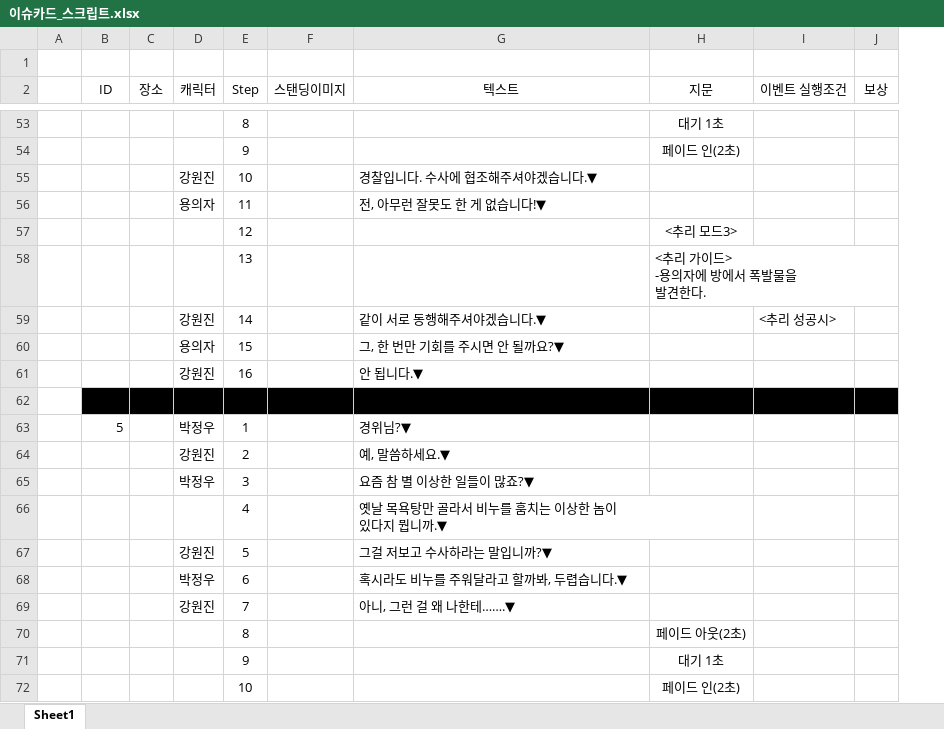
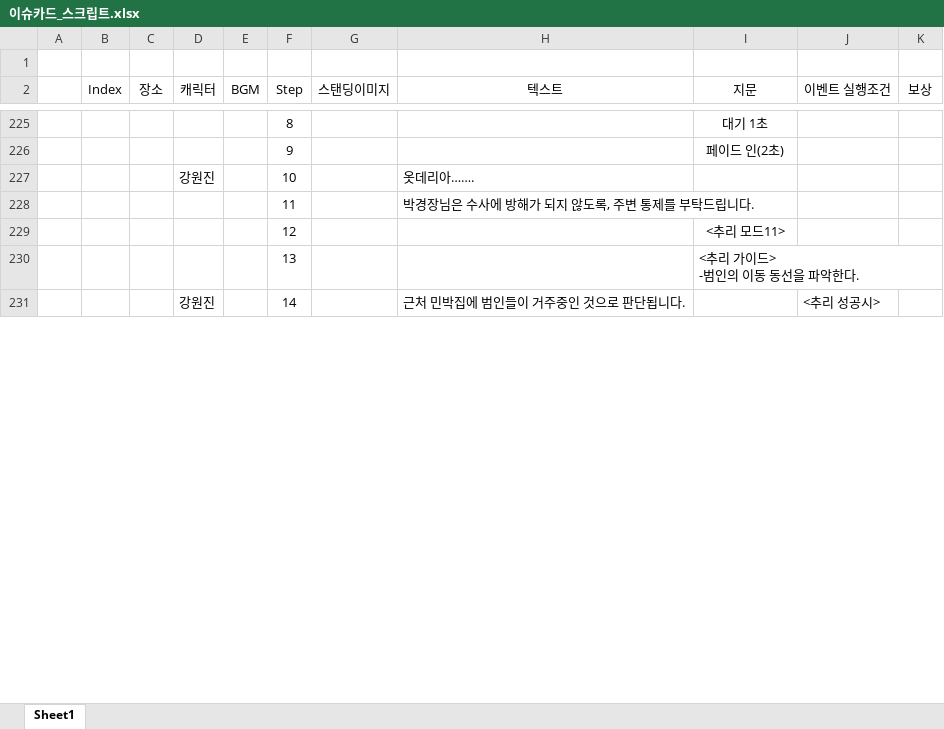
Before and after one commit to Velosis/RevoltDay, an Excel workbook: 이슈카드_스크립트.xlsx, sheet Sheet1, drawn as a sheet; only a part is shown, gaps mark what is left out; values as stored, in another font and other column widths than the file's, no borders; removed rows and columns are numbered as before the commit, all else as after; ↵ is a line break in a cell; the diff covers the shown part only; the diff names each change by its address in the sheet, - before the commit and + after, or states it on an @@ line.

```diff
--- a/이슈카드_스크립트.xlsx (sheet Sheet1)
+++ b/이슈카드_스크립트.xlsx (sheet Sheet1)
+column E (BGM), empty
-B2: ID
+B2: Index
-H227 (텍스트): 경찰입니다. 수사에 협조해주셔야겠습니다.▼
+H227 (텍스트): 옷데리아…….
-row 56:  |  |  | 용의자 | 11 |  | 전, 아무런 잘못도 한 게 없습니다!▼
+row 228:  |  |  |  |  | 11 |  | 박경장님은 수사에 방해가 되지 않도록, 주변 통제를 부탁드립니다.
-I229 (지문): <추리 모드3>
+I229 (지문): <추리 모드11>
-I230 (지문): <추리 가이드> ↵ -용의자에 방에서 폭발물을 ↵ 발견한다.
+I230 (지문): <추리 가이드> ↵ -범인의 이동 동선을 파악한다.
-H231 (텍스트): 같이 서로 동행해주셔야겠습니다.▼
+H231 (텍스트): 근처 민박집에 범인들이 거주중인 것으로 판단됩니다.
-row 60:  |  |  | 용의자 | 15 |  | 그, 한 번만 기회를 주시면 안 될까요?▼
-row 61:  |  |  | 강원진 | 16 |  | 안 됩니다.▼
-row 62: (empty)
-row 63:  | 5 |  | 박정우 | 1 |  | 경위님?▼
-row 64:  |  |  | 강원진 | 2 |  | 예, 말씀하세요.▼
-row 65:  |  |  | 박정우 | 3 |  | 요즘 참 별 이상한 일들이 많죠?▼
-row 66:  |  |  |  | 4 |  | 옛날 목욕탕만 골라서 비누를 훔치는 이상한 놈이 ↵ 있다지 뭡니까.▼
-row 67:  |  |  | 강원진 | 5 |  | 그걸 저보고 수사하라는 말입니까?▼
-row 68:  |  |  | 박정우 | 6 |  | 혹시라도 비누를 주워달라고 할까봐, 두렵습니다.▼
-row 69:  |  |  | 강원진 | 7 |  | 아니, 그런 걸 왜 나한테…….▼
@@ row 70 moved to row 53: 8 @@
@@ row 71 moved to row 54: 9 @@
@@ row 72 moved to row 55: 10 @@
```
Also changed, not shown: 237 added rows, 135 removed rows, 50 moved rows, 71 edited cells and cell formats elsewhere in this sheet.
